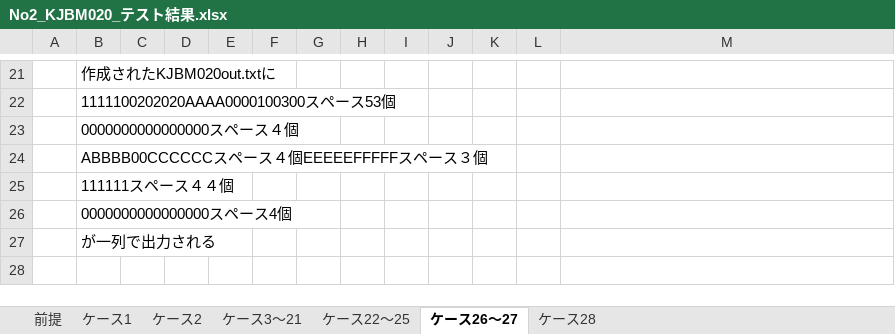
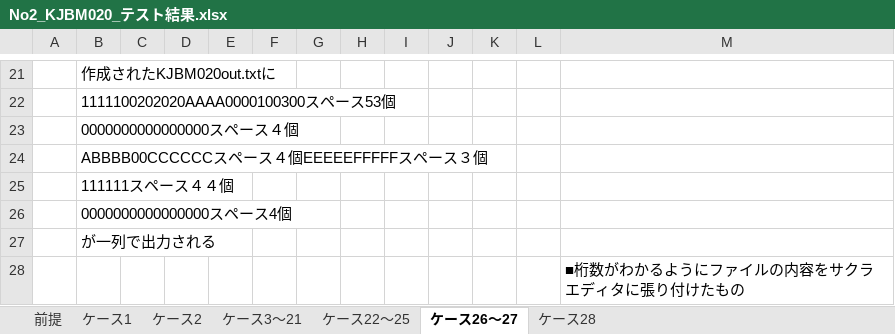
Before and after one commit to npho-sg/cobol_t, an Excel workbook: report/No2_KJBM020_テスト結果.xlsx, sheet ケース26～27, drawn as a sheet; only a part is shown, gaps mark what is left out; values as stored, in another font and other column widths than the file's, no borders; charts and pictures not drawn; the diff names each change by its address in the sheet, - before the commit and + after, or states it on an @@ line.

Commit message:
KJBM020テスト結果、前提条件にテストデータの記載を追加

```diff
--- a/report/No2_KJBM020_テスト結果.xlsx (sheet ケース26～27)
+++ b/report/No2_KJBM020_テスト結果.xlsx (sheet ケース26～27)
+row 28:  |  |  |  |  |  |  |  |  |  |  |  | ■桁数がわかるようにファイルの内容をサクラエディタに張り付けたもの
```
Also changed, not shown: sheet 前提.
